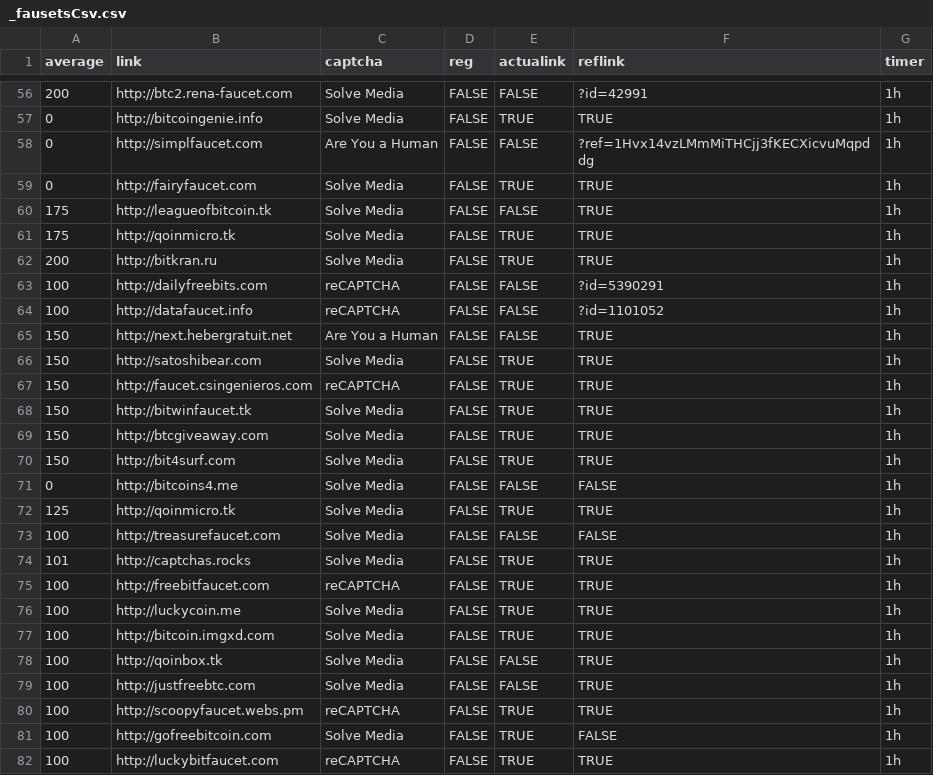
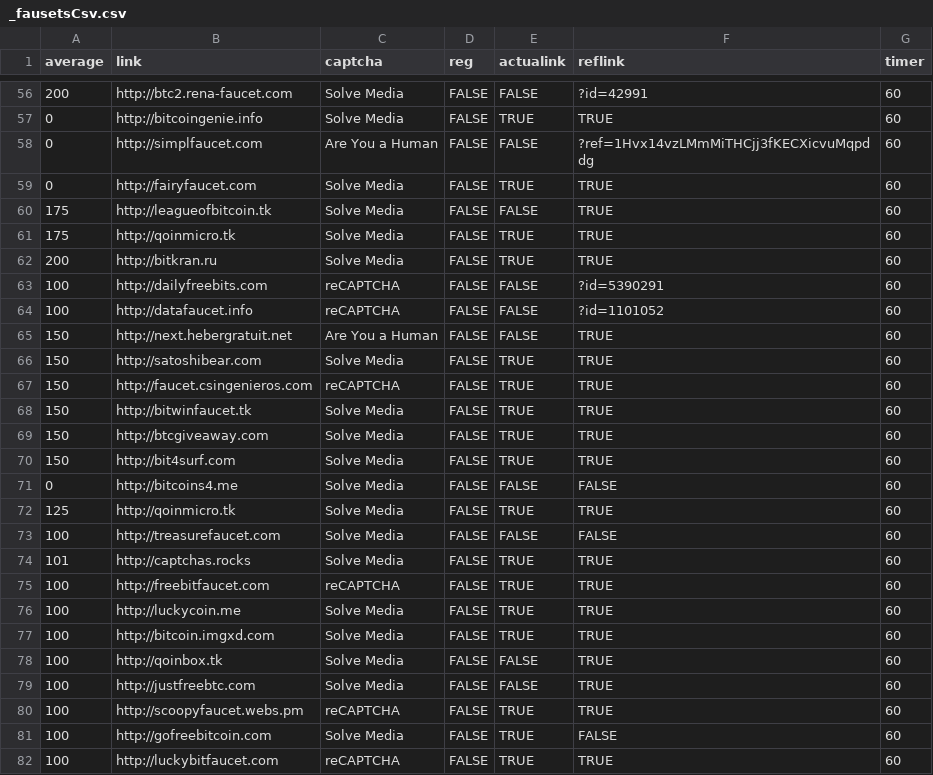
Before and after one commit to eknyshev/satosh.ki, a CSV file: _fausetsCsv.csv, drawn as a sheet; only a part is shown, gaps mark what is left out; the diff covers the shown part only.

```diff
--- a/_fausetsCsv.csv
+++ b/_fausetsCsv.csv
@@ -56,27 +56,27 @@ average;link;captcha;reg;actualink;reflink;timer
-200;http://btc2.rena-faucet.com;Solve Media;FALSE;FALSE;?id=42991;1h
-0;http://bitcoingenie.info;Solve Media;FALSE;TRUE;TRUE;1h
-0;http://simplfaucet.com;Are You a Human;FALSE;FALSE;?ref=1Hvx14vzLMmMiTHCjj3fKECXicvuMqpddg;1h
-0;http://fairyfaucet.com;Solve Media;FALSE;TRUE;TRUE;1h
-175;http://leagueofbitcoin.tk;Solve Media;FALSE;FALSE;TRUE;1h
-175;http://qoinmicro.tk;Solve Media;FALSE;TRUE;TRUE;1h
-200;http://bitkran.ru;Solve Media;FALSE;TRUE;TRUE;1h
-100;http://dailyfreebits.com;reCAPTCHA;FALSE;FALSE;?id=5390291;1h
-100;http://datafaucet.info;reCAPTCHA;FALSE;FALSE;?id=1101052;1h
-150;http://next.hebergratuit.net;Are You a Human;FALSE;FALSE;TRUE;1h
-150;http://satoshibear.com;Solve Media;FALSE;TRUE;TRUE;1h
-150;http://faucet.csingenieros.com;reCAPTCHA;FALSE;TRUE;TRUE;1h
-150;http://bitwinfaucet.tk;Solve Media;FALSE;TRUE;TRUE;1h
-150;http://btcgiveaway.com;Solve Media;FALSE;TRUE;TRUE;1h
-150;http://bit4surf.com;Solve Media;FALSE;TRUE;TRUE;1h
-0;http://bitcoins4.me;Solve Media;FALSE;FALSE;FALSE;1h
-125;http://qoinmicro.tk;Solve Media;FALSE;TRUE;TRUE;1h
-100;http://treasurefaucet.com;Solve Media;FALSE;FALSE;FALSE;1h
-101;http://captchas.rocks;Solve Media;FALSE;TRUE;TRUE;1h
-100;http://freebitfaucet.com;reCAPTCHA;FALSE;TRUE;TRUE;1h
-100;http://luckycoin.me;Solve Media;FALSE;TRUE;TRUE;1h
-100;http://bitcoin.imgxd.com;Solve Media;FALSE;TRUE;TRUE;1h
-100;http://qoinbox.tk;Solve Media;FALSE;FALSE;TRUE;1h
-100;http://justfreebtc.com;Solve Media;FALSE;FALSE;TRUE;1h
-100;http://scoopyfaucet.webs.pm;reCAPTCHA;FALSE;TRUE;TRUE;1h
-100;http://gofreebitcoin.com;Solve Media;FALSE;TRUE;FALSE;1h
-100;http://luckybitfaucet.com;reCAPTCHA;FALSE;TRUE;TRUE;1h
+200;http://btc2.rena-faucet.com;Solve Media;FALSE;FALSE;?id=42991;60
+0;http://bitcoingenie.info;Solve Media;FALSE;TRUE;TRUE;60
+0;http://simplfaucet.com;Are You a Human;FALSE;FALSE;?ref=1Hvx14vzLMmMiTHCjj3fKECXicvuMqpddg;60
+0;http://fairyfaucet.com;Solve Media;FALSE;TRUE;TRUE;60
+175;http://leagueofbitcoin.tk;Solve Media;FALSE;FALSE;TRUE;60
+175;http://qoinmicro.tk;Solve Media;FALSE;TRUE;TRUE;60
+200;http://bitkran.ru;Solve Media;FALSE;TRUE;TRUE;60
+100;http://dailyfreebits.com;reCAPTCHA;FALSE;FALSE;?id=5390291;60
+100;http://datafaucet.info;reCAPTCHA;FALSE;FALSE;?id=1101052;60
+150;http://next.hebergratuit.net;Are You a Human;FALSE;FALSE;TRUE;60
+150;http://satoshibear.com;Solve Media;FALSE;TRUE;TRUE;60
+150;http://faucet.csingenieros.com;reCAPTCHA;FALSE;TRUE;TRUE;60
+150;http://bitwinfaucet.tk;Solve Media;FALSE;TRUE;TRUE;60
+150;http://btcgiveaway.com;Solve Media;FALSE;TRUE;TRUE;60
+150;http://bit4surf.com;Solve Media;FALSE;TRUE;TRUE;60
+0;http://bitcoins4.me;Solve Media;FALSE;FALSE;FALSE;60
+125;http://qoinmicro.tk;Solve Media;FALSE;TRUE;TRUE;60
+100;http://treasurefaucet.com;Solve Media;FALSE;FALSE;FALSE;60
+101;http://captchas.rocks;Solve Media;FALSE;TRUE;TRUE;60
+100;http://freebitfaucet.com;reCAPTCHA;FALSE;TRUE;TRUE;60
+100;http://luckycoin.me;Solve Media;FALSE;TRUE;TRUE;60
+100;http://bitcoin.imgxd.com;Solve Media;FALSE;TRUE;TRUE;60
+100;http://qoinbox.tk;Solve Media;FALSE;FALSE;TRUE;60
+100;http://justfreebtc.com;Solve Media;FALSE;FALSE;TRUE;60
+100;http://scoopyfaucet.webs.pm;reCAPTCHA;FALSE;TRUE;TRUE;60
+100;http://gofreebitcoin.com;Solve Media;FALSE;TRUE;FALSE;60
+100;http://luckybitfaucet.com;reCAPTCHA;FALSE;TRUE;TRUE;60
```
Also changed, not shown: 131 edited cells elsewhere in this file, 2 other files.
